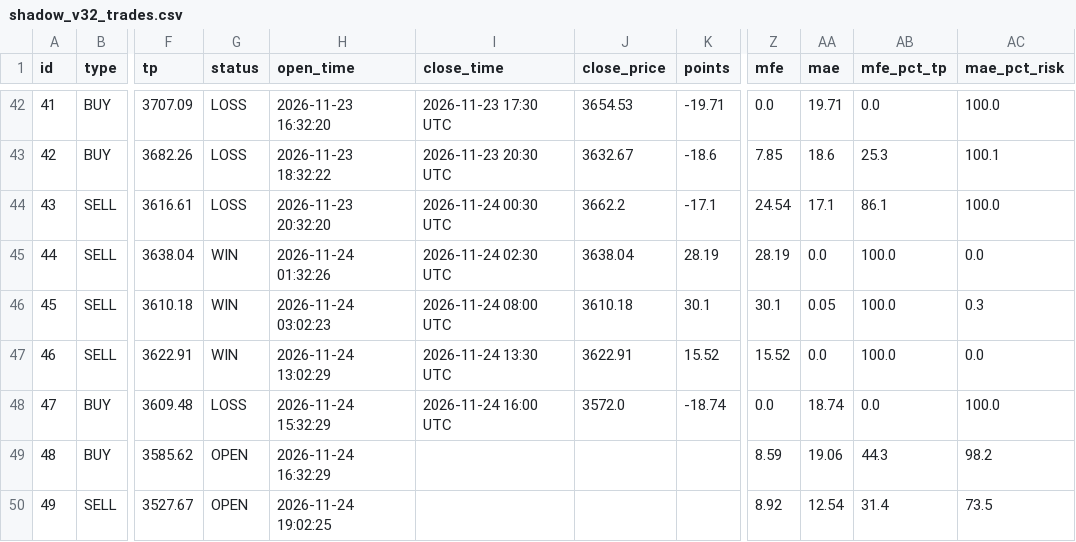
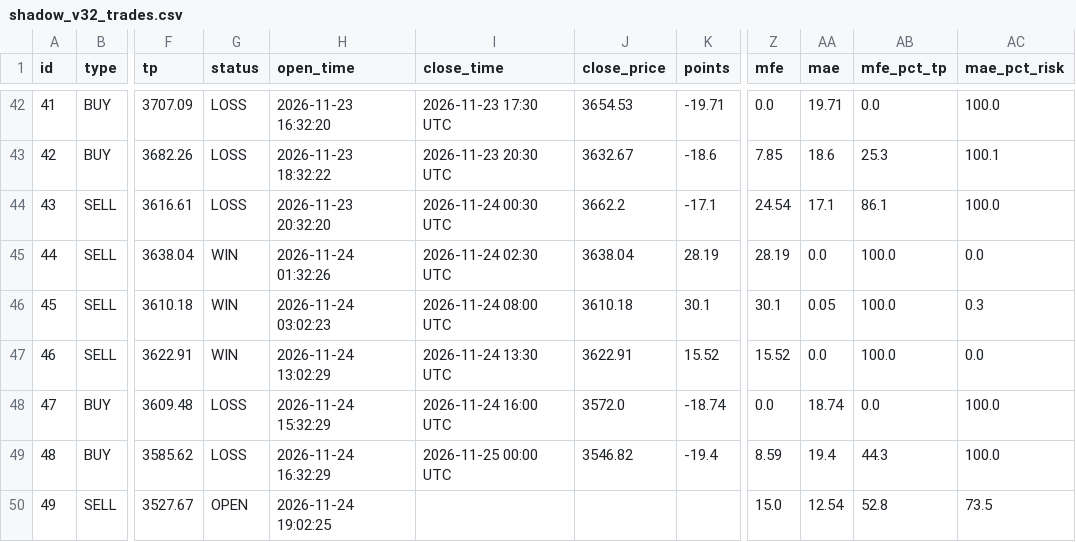
Before and after one commit to anouarbenmohamed-ui/gold-shadow, a CSV file: shadow_data/shadow_v32_trades.csv, drawn as a sheet; only a part is shown, gaps mark what is left out; the diff names each change by its address in the sheet, - before the commit and + after, or states it on an @@ line.

Commit message:
shadow update

```diff
--- a/shadow_data/shadow_v32_trades.csv
+++ b/shadow_data/shadow_v32_trades.csv
-G49 (status): OPEN
+G49 (status): LOSS
-I49 (close_time): (empty)
+I49 (close_time): 2026-11-25 00:00 UTC
-J49 (close_price): (empty)
+J49 (close_price): 3546.82
-K49 (points): (empty)
+K49 (points): -19.4
-AA49 (mae): 19.06
+AA49 (mae): 19.4
-AC49 (mae_pct_risk): 98.2
+AC49 (mae_pct_risk): 100.0
-Z50 (mfe): 8.92
+Z50 (mfe): 15.0
-AB50 (mfe_pct_tp): 31.4
+AB50 (mfe_pct_tp): 52.8
```
Also changed, not shown: 2 other files.
